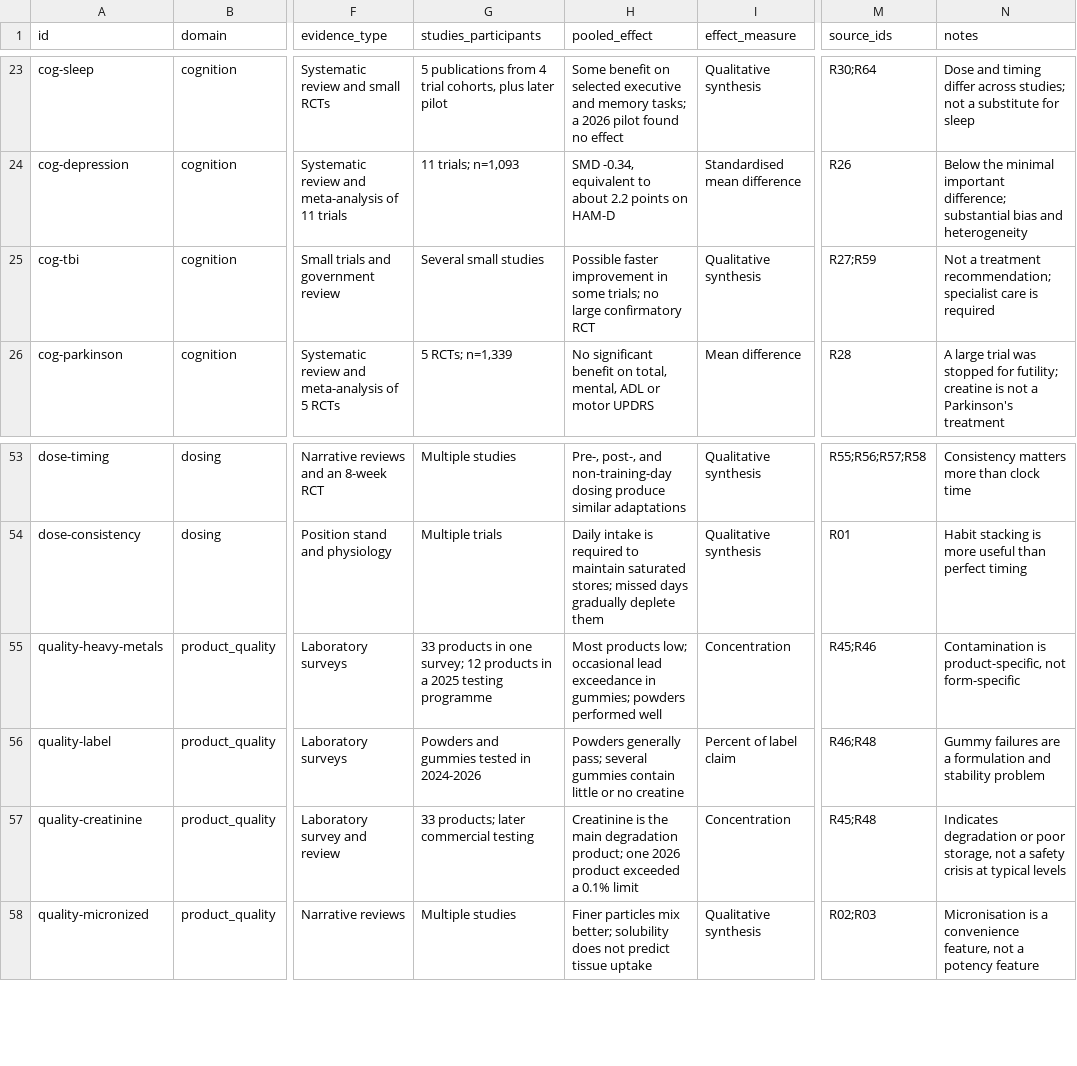
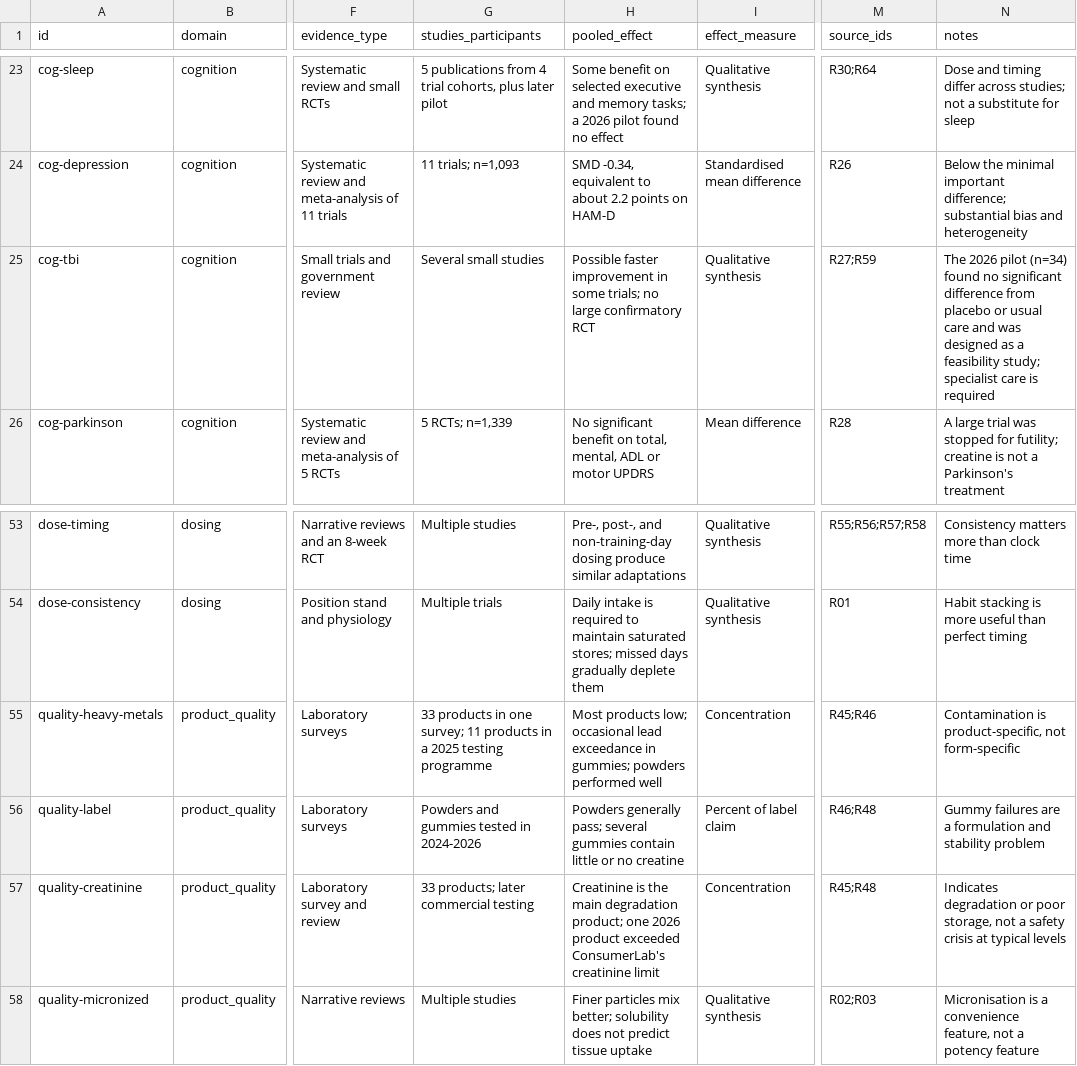
Before and after one commit to tokyonocturn/creatine-evidence-review, a CSV file: data/evidence.csv, drawn as a sheet; only a part is shown, gaps mark what is left out; the diff names each change by its address in the sheet, - before the commit and + after, or states it on an @@ line.

```diff
--- a/data/evidence.csv
+++ b/data/evidence.csv
-N25 (notes): Not a treatment recommendation; specialist care…
+N25 (notes): The 2026 pilot (n=34) found no significant difference from placebo or usual care and was designed as a feasibility study; specialist care…
-G55 (studies_participants): …one survey; 12 products in…
+G55 (studies_participants): …one survey; 11 products in…
-H57 (pooled_effect): …product exceeded a 0.1% limit
+H57 (pooled_effect): …product exceeded ConsumerLab's creatinine limit
```
Also changed, not shown: data/references.csv, 2 other files.
